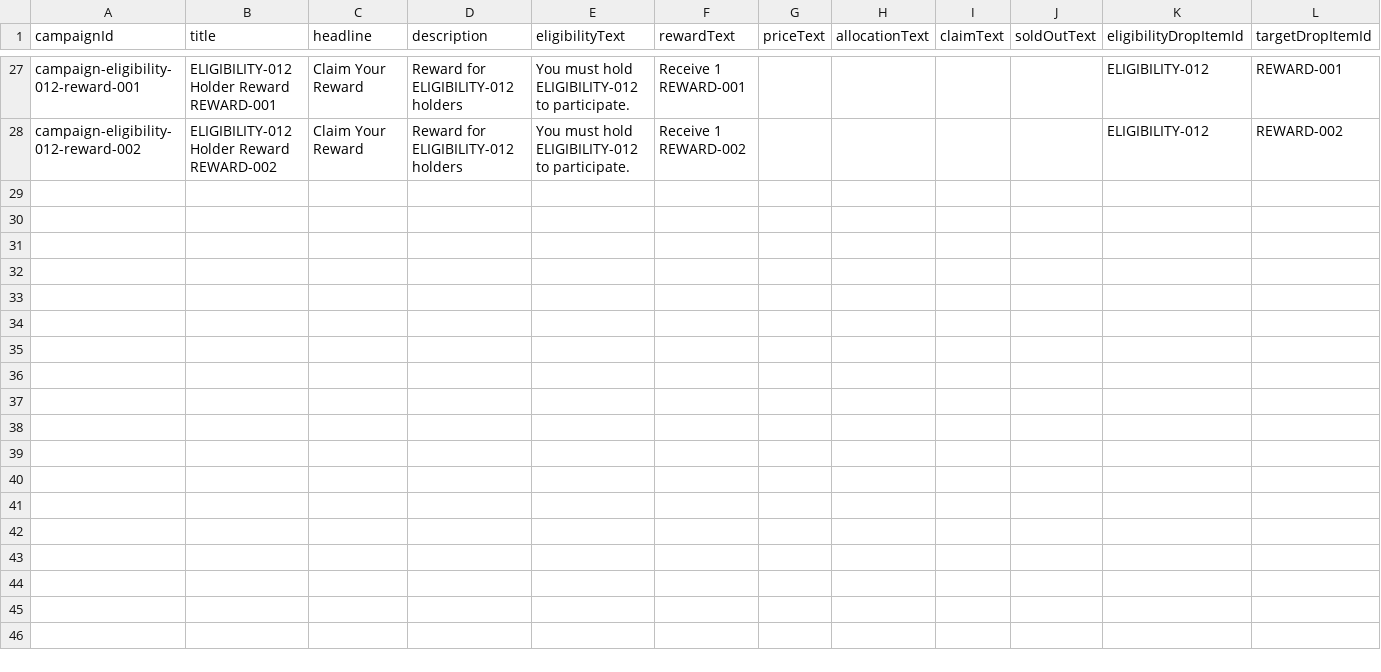
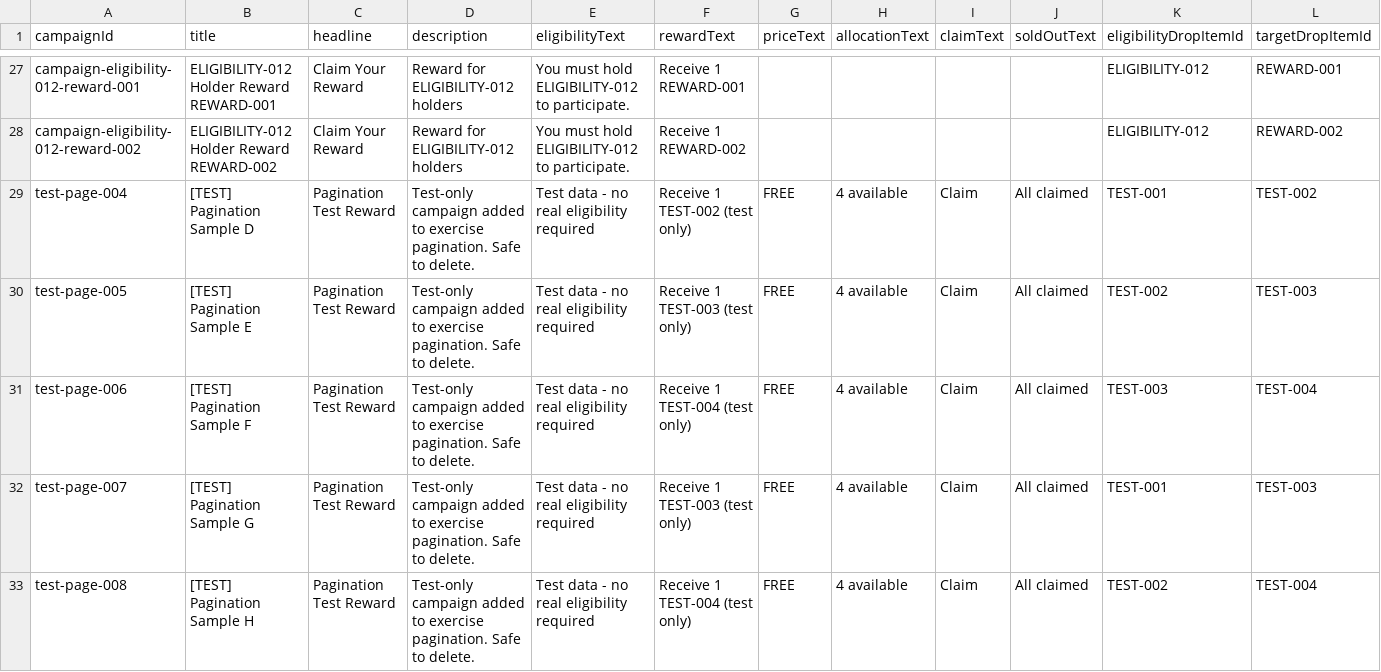
Before and after one commit to dadex2026/my-new-collection, a CSV file: backend/campaigns.csv, drawn as a sheet; only a part is shown, gaps mark what is left out; rows hold the shown columns only; the diff names each change by its address in the sheet, - before the commit and + after, or states it on an @@ line.

Commit message:
Add test campaigns and text cards to exercise pagination

```diff
--- a/backend/campaigns.csv
+++ b/backend/campaigns.csv
+row 29: test-page-004 | [TEST] Pagination Sample D | Pagination Test Reward | Test-only campaign added to exercise pagination. Safe to delete. | Test data - no real eligibility required | Receive 1 TEST-002 (test only) | FREE | 4 available | Claim | All claimed | TEST-001 | TEST-002
+row 30: test-page-005 | [TEST] Pagination Sample E | Pagination Test Reward | Test-only campaign added to exercise pagination. Safe to delete. | Test data - no real eligibility required | Receive 1 TEST-003 (test only) | FREE | 4 available | Claim | All claimed | TEST-002 | TEST-003
+row 31: test-page-006 | [TEST] Pagination Sample F | Pagination Test Reward | Test-only campaign added to exercise pagination. Safe to delete. | Test data - no real eligibility required | Receive 1 TEST-004 (test only) | FREE | 4 available | Claim | All claimed | TEST-003 | TEST-004
+row 32: test-page-007 | [TEST] Pagination Sample G | Pagination Test Reward | Test-only campaign added to exercise pagination. Safe to delete. | Test data - no real eligibility required | Receive 1 TEST-003 (test only) | FREE | 4 available | Claim | All claimed | TEST-001 | TEST-003
+row 33: test-page-008 | [TEST] Pagination Sample H | Pagination Test Reward | Test-only campaign added to exercise pagination. Safe to delete. | Test data - no real eligibility required | Receive 1 TEST-004 (test only) | FREE | 4 available | Claim | All claimed | TEST-002 | TEST-004
```
Also changed, not shown: 6 other files.
